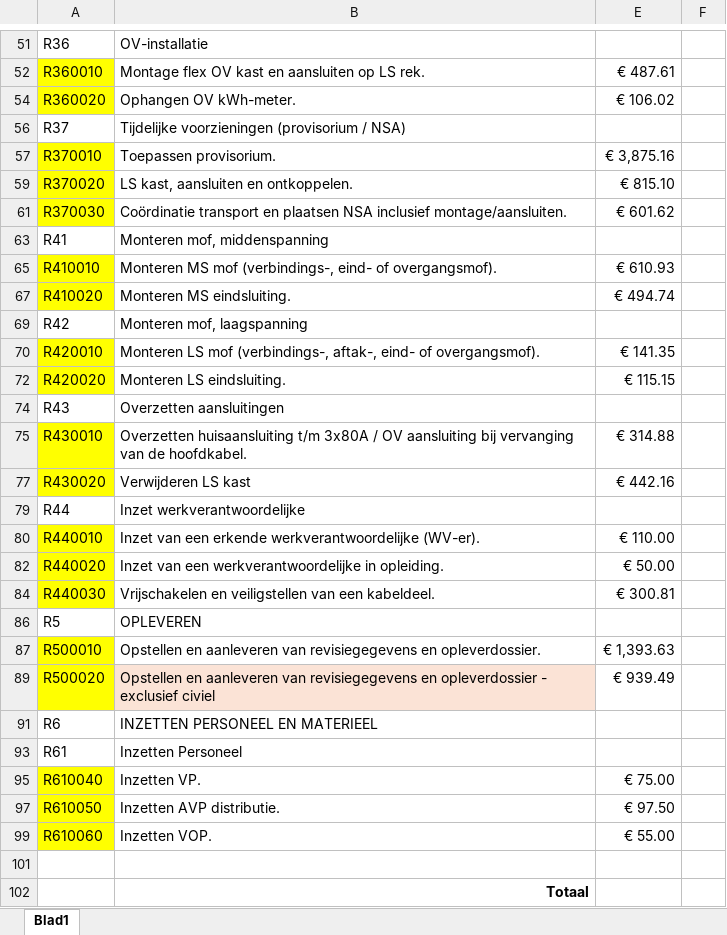
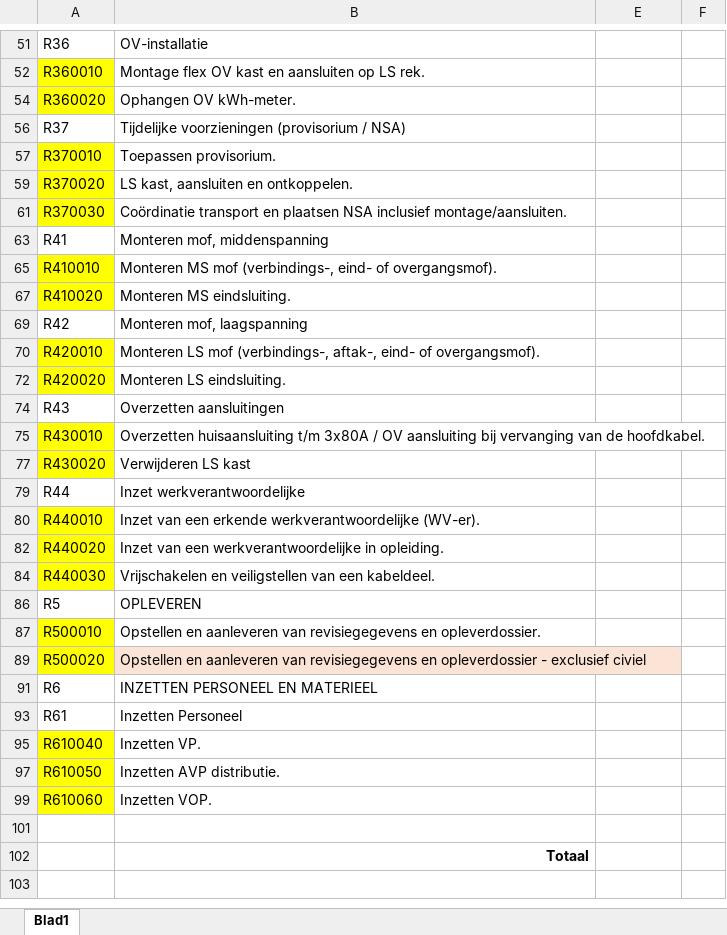
Before and after one commit to voltfix24-bit/urenboek-app-monteurs, an Excel workbook: public/templates/prijzenblad-template.xlsx, sheet Blad1, drawn as a sheet; only a part is shown, gaps mark what is left out; values as stored, in another font and other column widths than the file's, no borders; the diff covers the shown part only; the diff names each change by its address in the sheet, - before the commit and + after, or states it on an @@ line.

```diff
--- a/public/templates/prijzenblad-template.xlsx (sheet Blad1)
+++ b/public/templates/prijzenblad-template.xlsx (sheet Blad1)
-E52: € 487.61
+E52: (empty)
-E54: € 106.02
+E54: (empty)
-E57: € 3,875.16
+E57: (empty)
-E59: € 815.10
+E59: (empty)
-E61: € 601.62
+E61: (empty)
-E65: € 610.93
+E65: (empty)
-E67: € 494.74
+E67: (empty)
-E70: € 141.35
+E70: (empty)
-E72: € 115.15
+E72: (empty)
-E75: € 314.88
+E75: (empty)
-E77: € 442.16
+E77: (empty)
-E80: € 110.00
+E80: (empty)
-E82: € 50.00
+E82: (empty)
-E84: € 300.81
+E84: (empty)
-E87: € 1,393.63
+E87: (empty)
-E89: € 939.49
+E89: (empty)
-E95: € 75.00
+E95: (empty)
-E97: € 97.50
+E97: (empty)
-E99: € 55.00
+E99: (empty)
```
Also changed, not shown: 21 edited cells elsewhere in this sheet, 1 other file.
